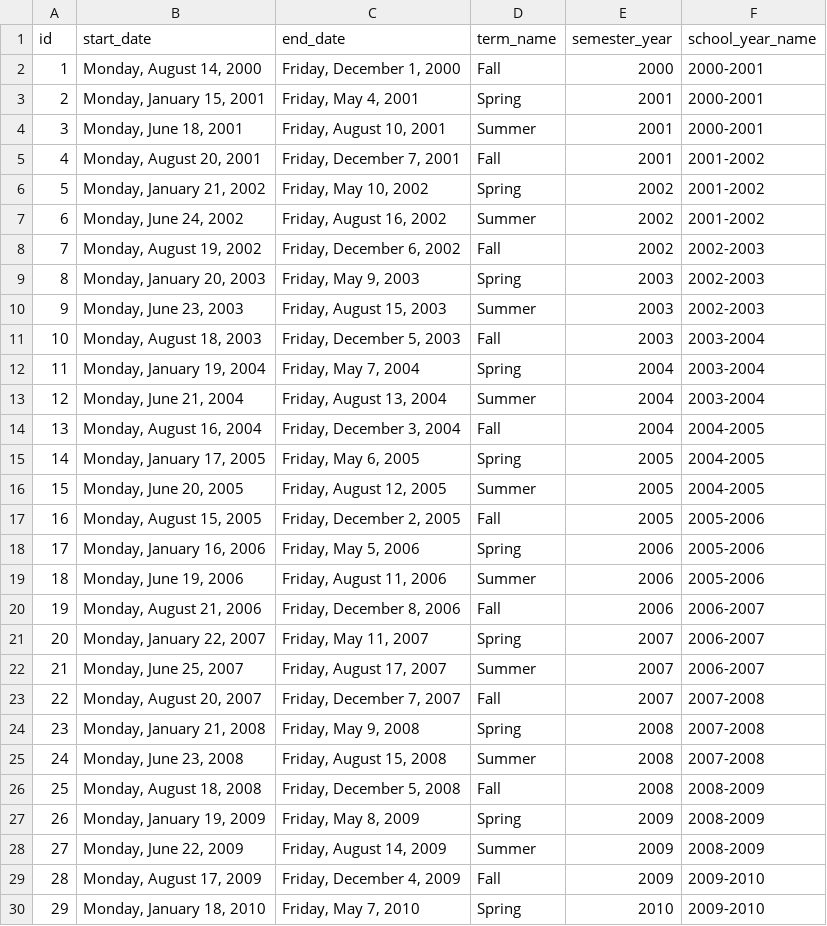
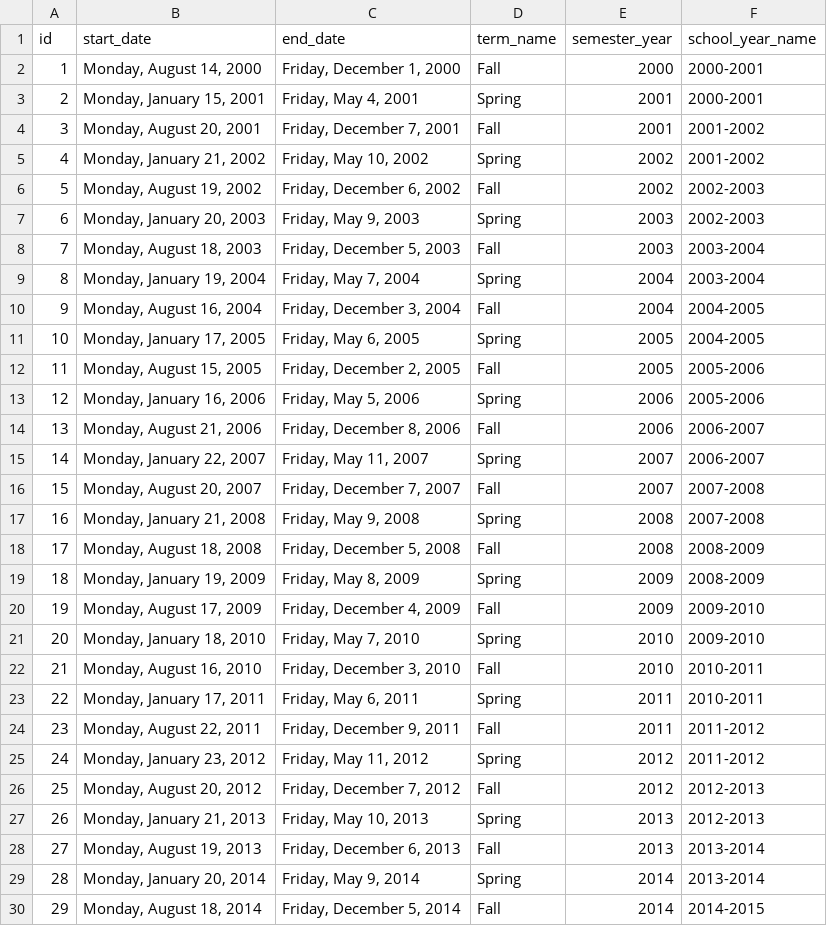
Before and after one commit to craijord/samples-HED-DBs, a CSV file: sis-demo/v1/data/csv/semester.csv, drawn as a sheet; only a part is shown; the shorter side is filled out with more unchanged rows; removed rows and columns are numbered as before the commit, all else as after; the diff covers the shown part only; the diff names each change by its address in the sheet, - before the commit and + after, or states it on an @@ line.

Commit message:
Update semester.csv

```diff
--- a/sis-demo/v1/data/csv/semester.csv
+++ b/sis-demo/v1/data/csv/semester.csv
-row 4: 3 | Monday, June 18, 2001 | Friday, August 10, 2001 | Summer | 2001 | 2000-2001
@@ column A (id) renumbered between rows 4 and 55 @@
-row 7: 6 | Monday, June 24, 2002 | Friday, August 16, 2002 | Summer | 2002 | 2001-2002
-row 10: 9 | Monday, June 23, 2003 | Friday, August 15, 2003 | Summer | 2003 | 2002-2003
-row 13: 12 | Monday, June 21, 2004 | Friday, August 13, 2004 | Summer | 2004 | 2003-2004
-row 16: 15 | Monday, June 20, 2005 | Friday, August 12, 2005 | Summer | 2005 | 2004-2005
-row 19: 18 | Monday, June 19, 2006 | Friday, August 11, 2006 | Summer | 2006 | 2005-2006
-row 22: 21 | Monday, June 25, 2007 | Friday, August 17, 2007 | Summer | 2007 | 2006-2007
-row 25: 24 | Monday, June 23, 2008 | Friday, August 15, 2008 | Summer | 2008 | 2007-2008
-row 28: 27 | Monday, June 22, 2009 | Friday, August 14, 2009 | Summer | 2009 | 2008-2009
```
Also changed, not shown: 18 removed rows elsewhere in this file.
